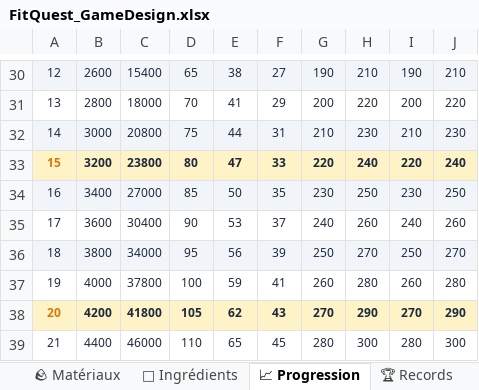
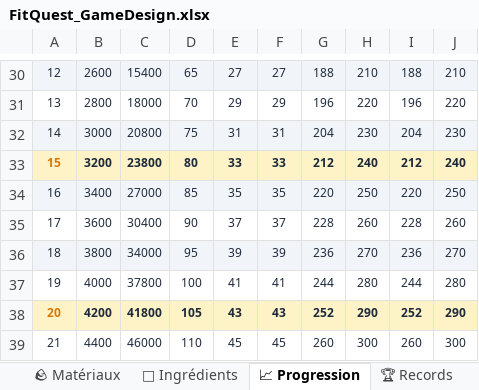
Before and after one commit to OmniClad/FitQuest, an Excel workbook: FitQuest_GameDesign.xlsx, sheet 📈 Progression, drawn as a sheet; only a part is shown, gaps mark what is left out; values as stored, in another font and other column widths than the file's, no borders; the diff covers the shown part only; the diff names each change by its address in the sheet, - before the commit and + after, or states it on an @@ line.

```diff
--- a/FitQuest_GameDesign.xlsx (sheet 📈 Progression)
+++ b/FitQuest_GameDesign.xlsx (sheet 📈 Progression)
-E30: 38
+E30: 27
-G30: 190
+G30: 188
-I30: 190
+I30: 188
-E31: 41
+E31: 29
-G31: 200
+G31: 196
-I31: 200
+I31: 196
-E32: 44
+E32: 31
-G32: 210
+G32: 204
-I32: 210
+I32: 204
-E33: 47
+E33: 33
-G33: 220
+G33: 212
-I33: 220
+I33: 212
-E34: 50
+E34: 35
-G34: 230
+G34: 220
-I34: 230
+I34: 220
-E35: 53
+E35: 37
-G35: 240
+G35: 228
-I35: 240
+I35: 228
-E36: 56
+E36: 39
-G36: 250
+G36: 236
-I36: 250
+I36: 236
-E37: 59
+E37: 41
-G37: 260
+G37: 244
-I37: 260
+I37: 244
-E38: 62
+E38: 43
-G38: 270
+G38: 252
-I38: 270
+I38: 252
-E39: 65
+E39: 45
-G39: 280
+G39: 260
-I39: 280
+I39: 260
```
Also changed, not shown: 119 edited cells elsewhere in this sheet, sheet 👾 Boss, sheet ⚔ Armes, sheet 🔮 Sorts, sheet 🪨 Matériaux, sheet 🌿 Ingrédients, other sheet tabs, 21 other files.
